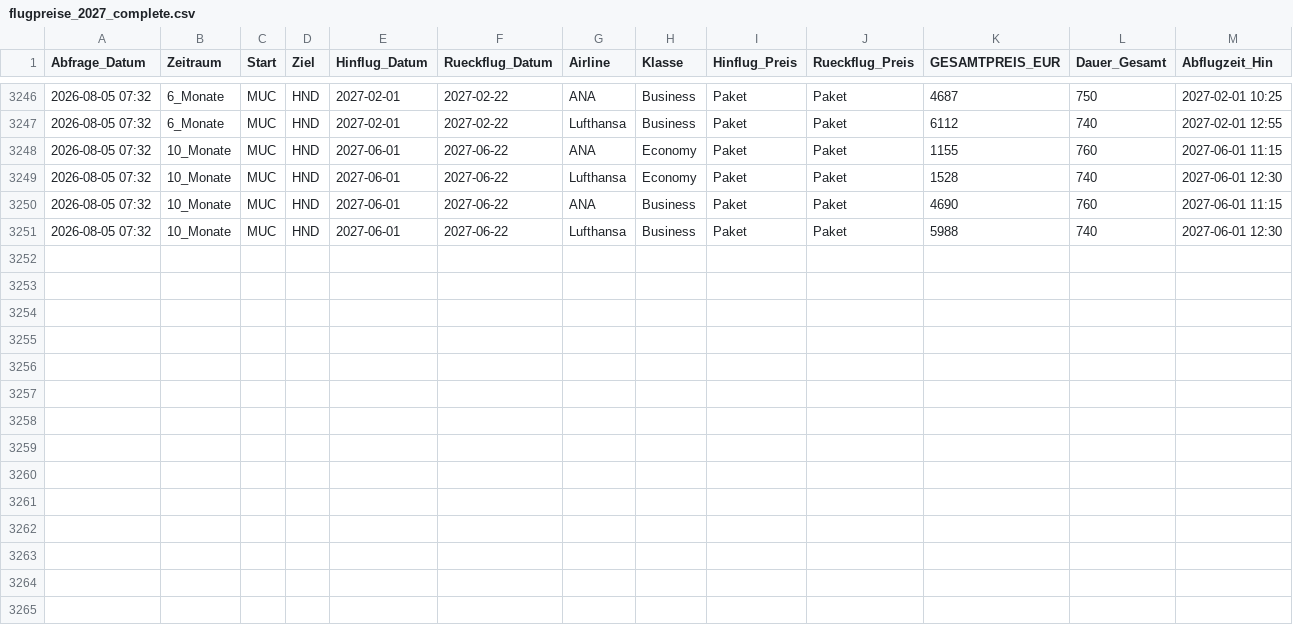
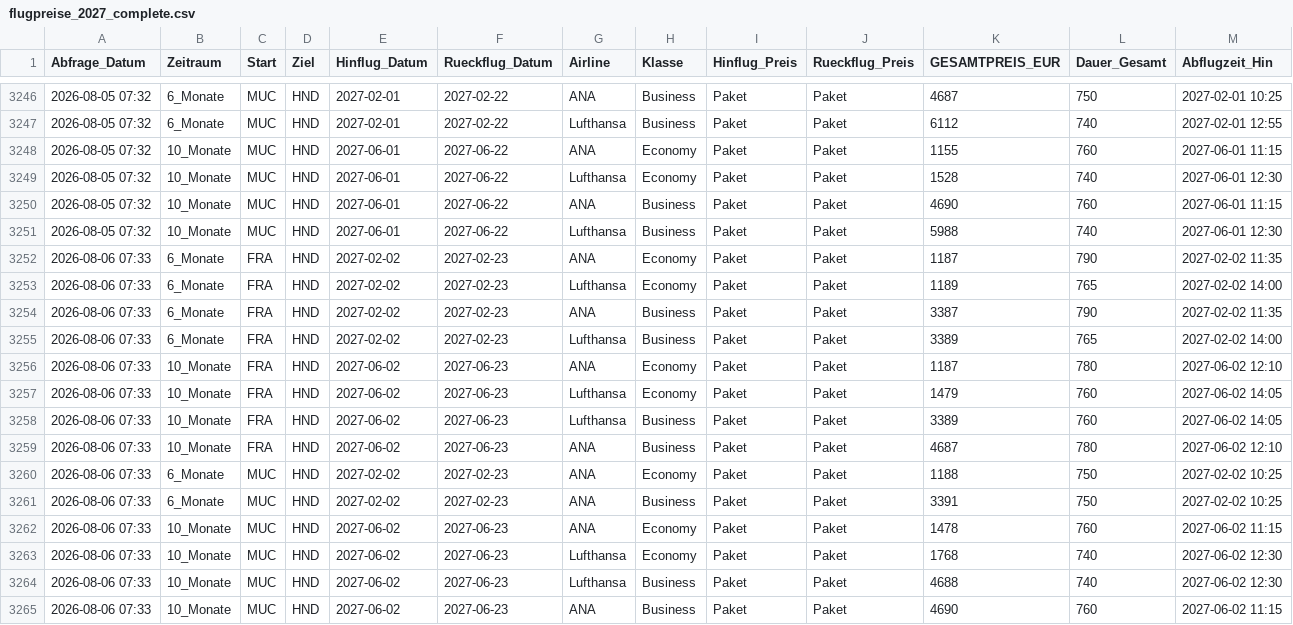
Before and after one commit to schmoecci/Flugkosten, a CSV file: flugpreise_2027_complete.csv, drawn as a sheet; only a part is shown, gaps mark what is left out.

Commit message:
data: Flugpreise aktualisiert [skip ci]

```diff
--- a/flugpreise_2027_complete.csv
+++ b/flugpreise_2027_complete.csv
@@ -3251 +3251,15 @@ Abfrage_Datum,Zeitraum,Start,Ziel,Hinflug_Datum,Rueckflug_Datum,Airline,Klasse,H
 2026-08-05 07:32,10_Monate,MUC,HND,2027-06-01,2027-06-22,Lufthansa,Business,Paket,Paket,5988,740,2027-06-01 12:30
+2026-08-06 07:33,6_Monate,FRA,HND,2027-02-02,2027-02-23,ANA,Economy,Paket,Paket,1187,790,2027-02-02 11:35
+2026-08-06 07:33,6_Monate,FRA,HND,2027-02-02,2027-02-23,Lufthansa,Economy,Paket,Paket,1189,765,2027-02-02 14:00
+2026-08-06 07:33,6_Monate,FRA,HND,2027-02-02,2027-02-23,ANA,Business,Paket,Paket,3387,790,2027-02-02 11:35
+2026-08-06 07:33,6_Monate,FRA,HND,2027-02-02,2027-02-23,Lufthansa,Business,Paket,Paket,3389,765,2027-02-02 14:00
+2026-08-06 07:33,10_Monate,FRA,HND,2027-06-02,2027-06-23,ANA,Economy,Paket,Paket,1187,780,2027-06-02 12:10
+2026-08-06 07:33,10_Monate,FRA,HND,2027-06-02,2027-06-23,Lufthansa,Economy,Paket,Paket,1479,760,2027-06-02 14:05
+2026-08-06 07:33,10_Monate,FRA,HND,2027-06-02,2027-06-23,Lufthansa,Business,Paket,Paket,3389,760,2027-06-02 14:05
+2026-08-06 07:33,10_Monate,FRA,HND,2027-06-02,2027-06-23,ANA,Business,Paket,Paket,4687,780,2027-06-02 12:10
+2026-08-06 07:33,6_Monate,MUC,HND,2027-02-02,2027-02-23,ANA,Economy,Paket,Paket,1188,750,2027-02-02 10:25
+2026-08-06 07:33,6_Monate,MUC,HND,2027-02-02,2027-02-23,ANA,Business,Paket,Paket,3391,750,2027-02-02 10:25
+2026-08-06 07:33,10_Monate,MUC,HND,2027-06-02,2027-06-23,ANA,Economy,Paket,Paket,1478,760,2027-06-02 11:15
+2026-08-06 07:33,10_Monate,MUC,HND,2027-06-02,2027-06-23,Lufthansa,Economy,Paket,Paket,1768,740,2027-06-02 12:30
+2026-08-06 07:33,10_Monate,MUC,HND,2027-06-02,2027-06-23,Lufthansa,Business,Paket,Paket,4688,740,2027-06-02 12:30
+2026-08-06 07:33,10_Monate,MUC,HND,2027-06-02,2027-06-23,ANA,Business,Paket,Paket,4690,760,2027-06-02 11:15
```
